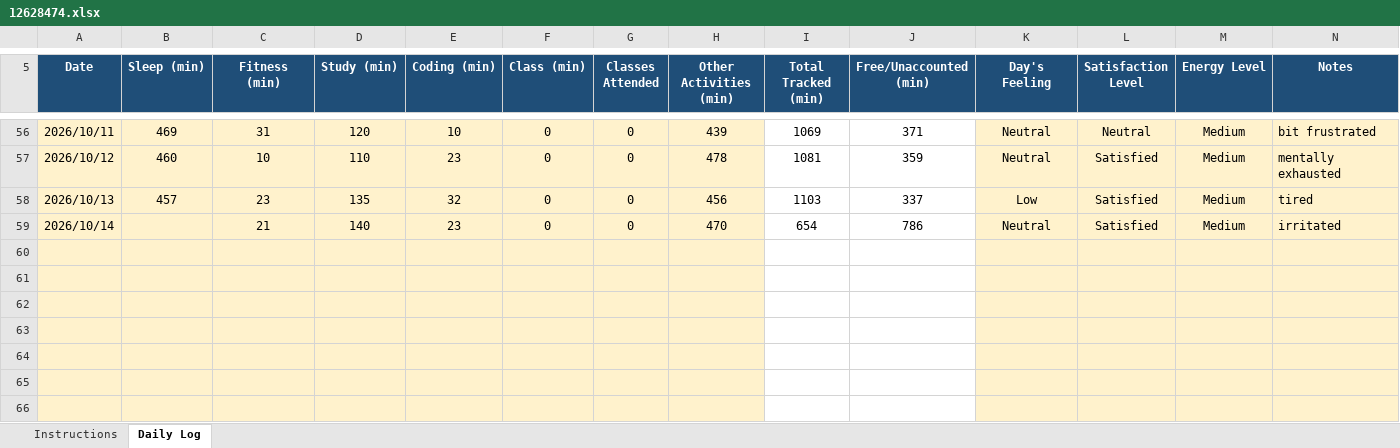
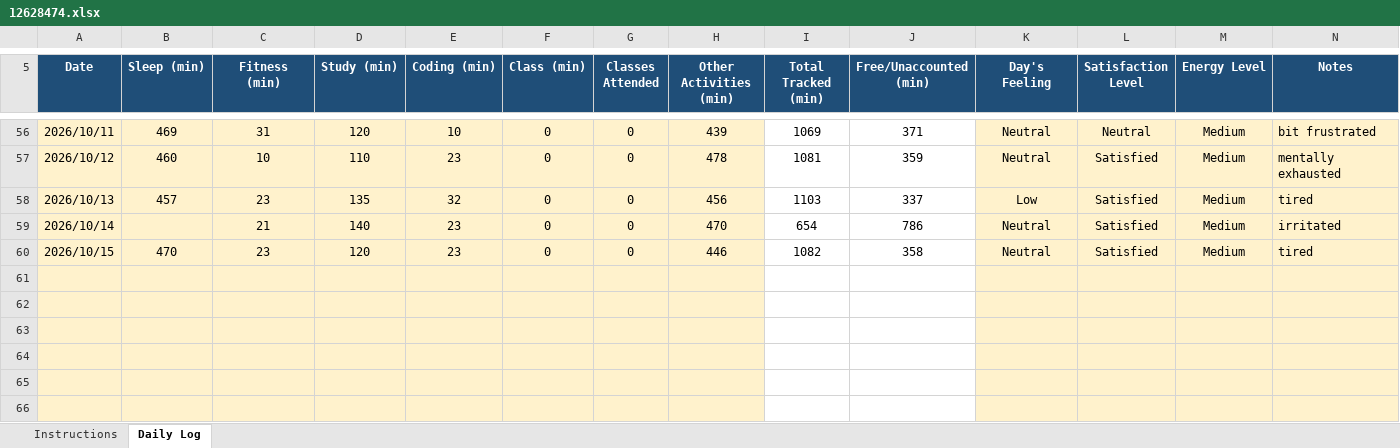
Before and after one commit to drishtisharma0263-cyber/776, an Excel workbook: 12628474.xlsx, sheet Daily Log, drawn as a sheet; only a part is shown, gaps mark what is left out; values as stored, in another font and other column widths than the file's, no borders; conditional formats not drawn; the diff names each change by its address in the sheet, - before the commit and + after, or states it on an @@ line.

Commit message:
updated on oct15

```diff
--- a/12628474.xlsx (sheet Daily Log)
+++ b/12628474.xlsx (sheet Daily Log)
-row 60: (empty)
+row 60: 2026/10/15 | 470 | 23 | 120 | 23 | 0 | 0 | 446 | 1082 | 358 | Neutral | Satisfied | Medium | tired
```
